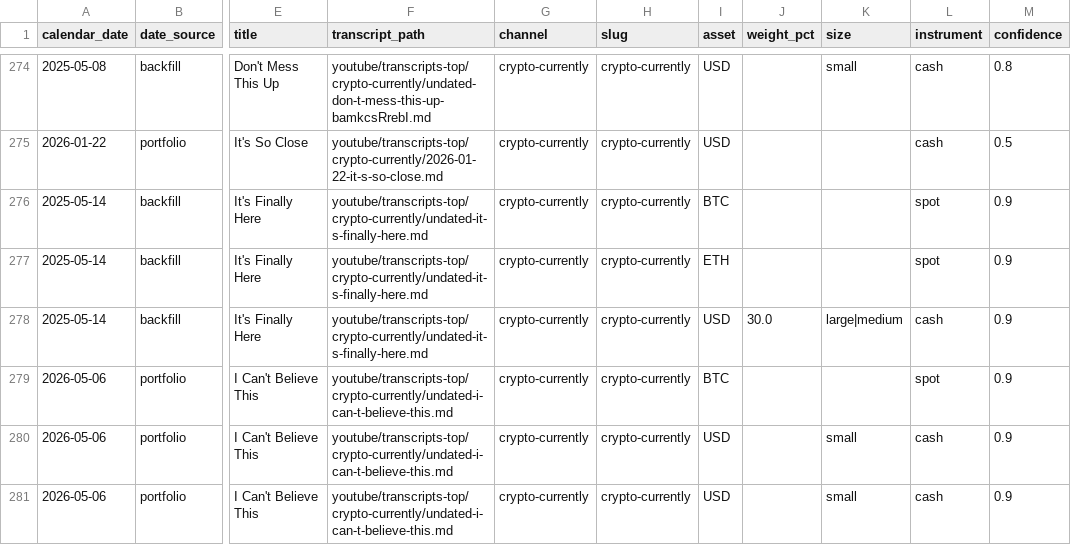
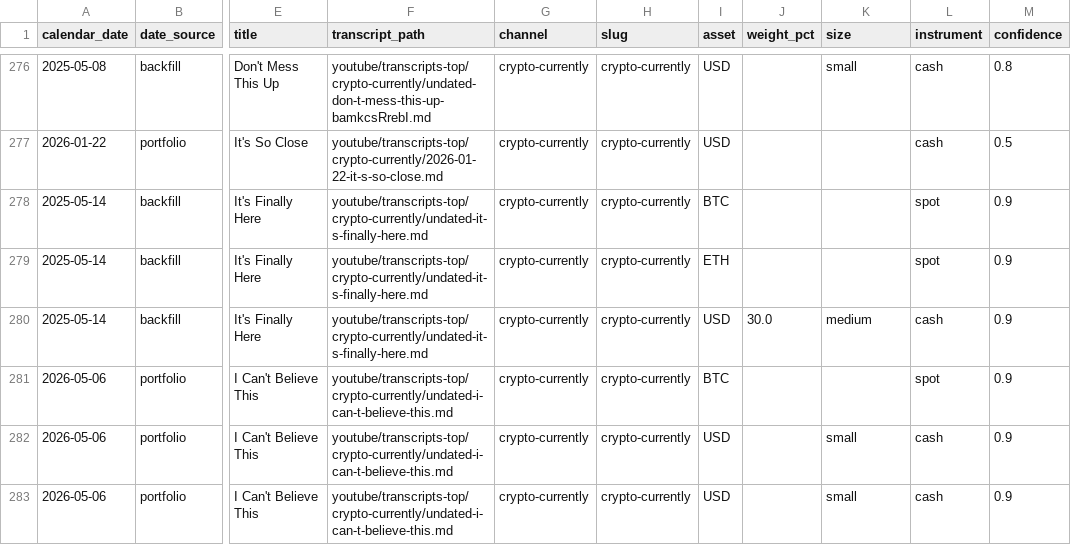
Before and after one commit to sebastiandavidlee/seb-lab, a CSV file: cc-portfolio/data/portfolio_holdings_long.csv, drawn as a sheet; only a part is shown, gaps mark what is left out; addresses are those after the commit; the diff covers the shown part only; the diff names each change by its address in the sheet, - before the commit and + after, or states it on an @@ line.

```diff
--- a/cc-portfolio/data/portfolio_holdings_long.csv
+++ b/cc-portfolio/data/portfolio_holdings_long.csv
-K280 (size): large|medium
+K280 (size): medium
```
Also changed, not shown: 3 added rows, 2 removed rows and 5 edited cells elsewhere in this file, cc-portfolio/data/portfolio_actions_long.csv, cc-portfolio/data/portfolio_snapshot_wide.csv, 2 other files.
